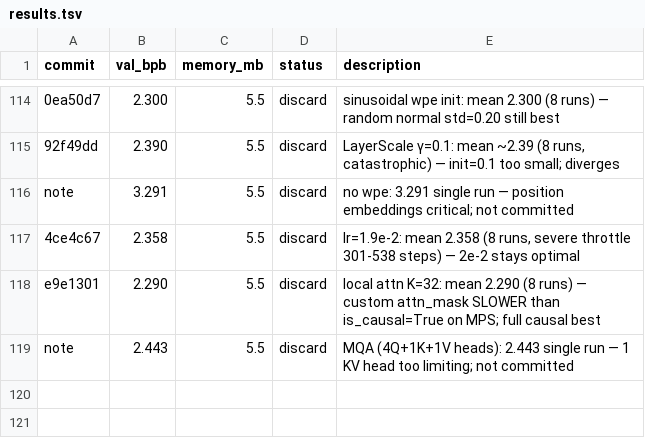
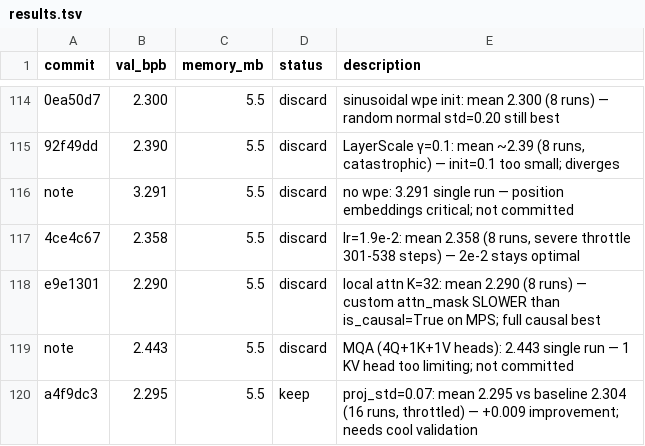
Before and after one commit to carni-ships/HyberTextTransportProtocol, a TSV file: demos/collaborative-autoresearch/results.tsv, drawn as a sheet; only a part is shown, gaps mark what is left out.

```diff
--- a/demos/collaborative-autoresearch/results.tsv
+++ b/demos/collaborative-autoresearch/results.tsv
@@ -119 +119,2 @@ e9e1301	2.290	5.5	discard	local attn K=32: mean 2.290 (8 runs) — custom attn_m
 note	2.443	5.5	discard	MQA (4Q+1K+1V heads): 2.443 single run — 1 KV head too limiting; not committed
+a4f9dc3	2.295	5.5	keep	proj_std=0.07: mean 2.295 vs baseline 2.304 (16 runs, throttled) — +0.009 improvement; needs cool validation
```
